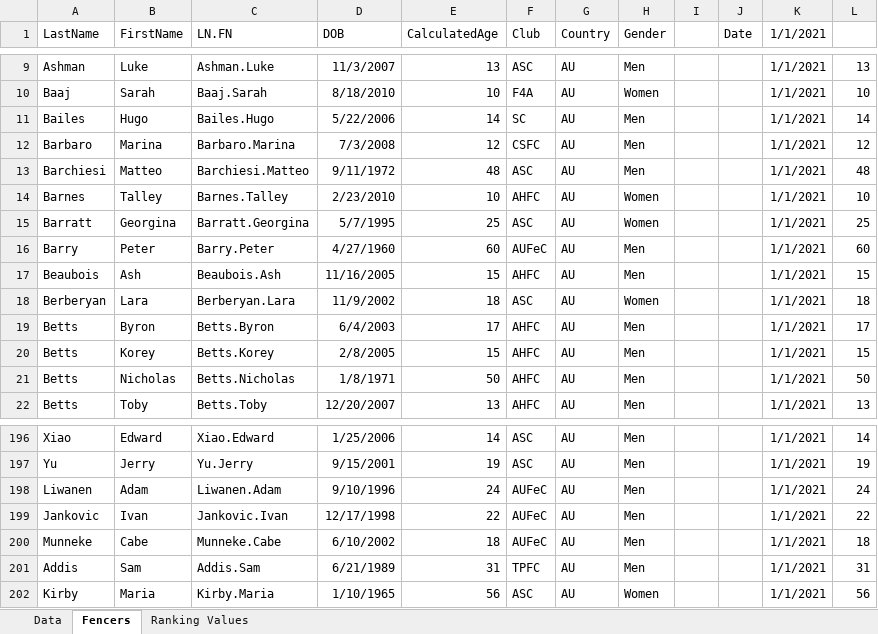
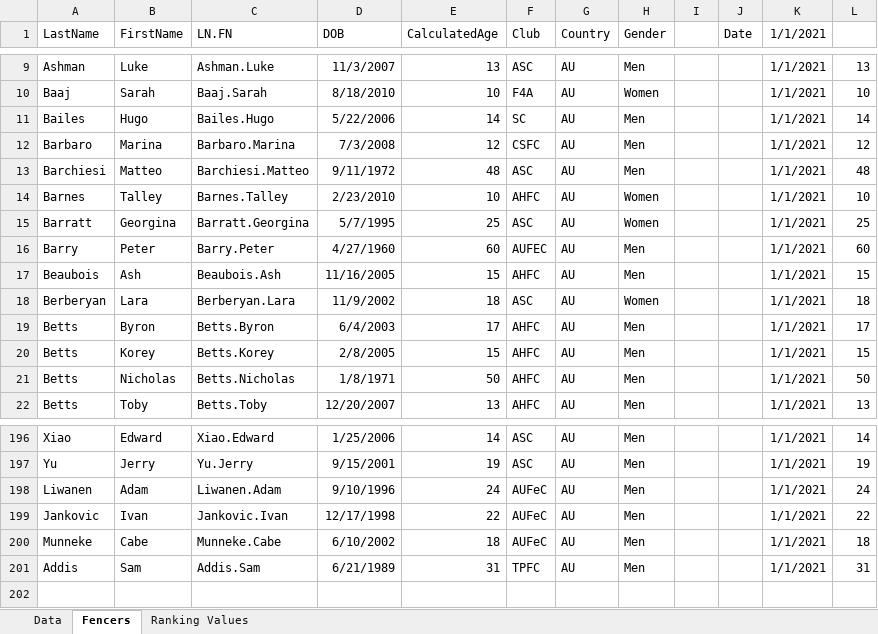
Before and after one commit to stuartmarshall87/FencingSAResults2, an Excel workbook: 2021/FSARankings2021.xlsx, sheet Fencers, drawn as a sheet; only a part is shown, gaps mark what is left out; values as stored, in another font and other column widths than the file's, no borders; table styles not drawn; the diff names each change by its address in the sheet, - before the commit and + after, or states it on an @@ line.

```diff
--- a/2021/FSARankings2021.xlsx (sheet Fencers)
+++ b/2021/FSARankings2021.xlsx (sheet Fencers)
-F16 (Club): AUFeC
+F16 (Club): AUFEC
-row 202: Kirby | Maria | Kirby.Maria | 1/10/1965 | 56 | ASC | AU | Women |  |  | 1/1/2021 | 56
```
Also changed, not shown: sheet Data, formulas that keep their value, 1 other file.
